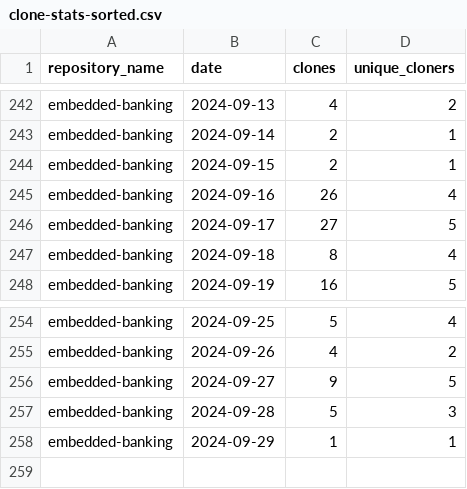
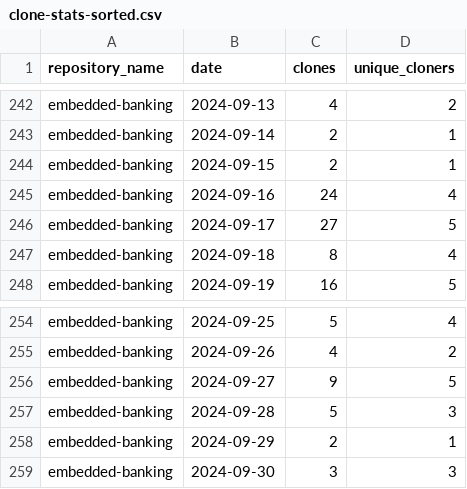
Before and after one commit to jpmorgan-payments/embedded-banking, a CSV file: metrics/clone-stats-sorted.csv, drawn as a sheet; only a part is shown, gaps mark what is left out.

```diff
--- a/metrics/clone-stats-sorted.csv
+++ b/metrics/clone-stats-sorted.csv
@@ -244,3 +244,3 @@ embedded-banking,2024-09-14,2,1
 embedded-banking,2024-09-15,2,1
-embedded-banking,2024-09-16,26,4
+embedded-banking,2024-09-16,24,4
 embedded-banking,2024-09-17,27,5
@@ -257,2 +257,3 @@ embedded-banking,2024-09-27,9,5
 embedded-banking,2024-09-28,5,3
-embedded-banking,2024-09-29,1,1
+embedded-banking,2024-09-29,2,1
+embedded-banking,2024-09-30,3,3
```
Also changed, not shown: metrics/clone-stats.csv, metrics/referrer-stats-sorted.csv, 3 other files.
